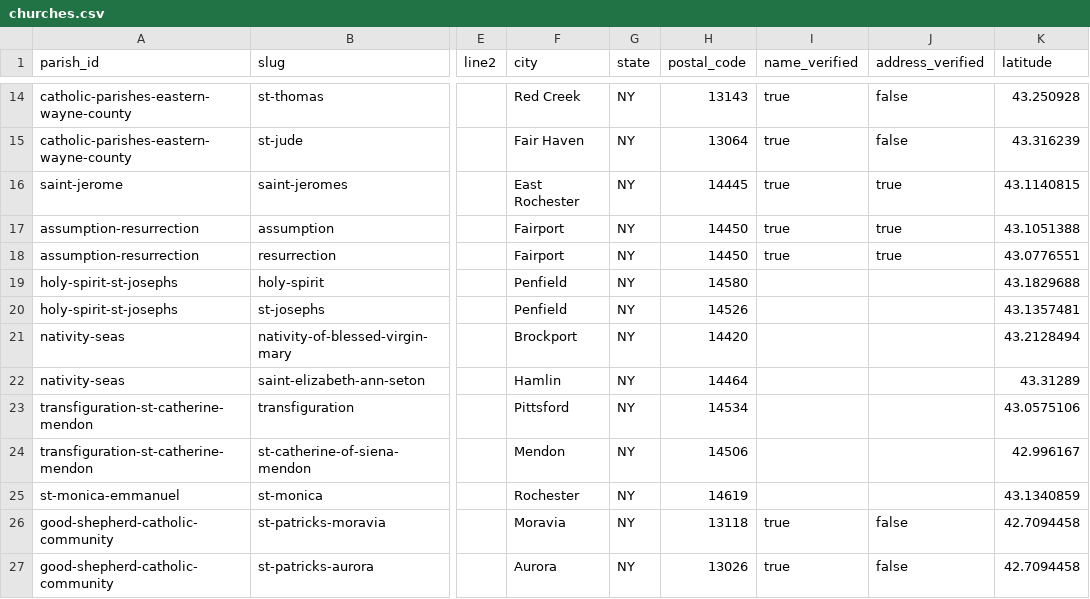
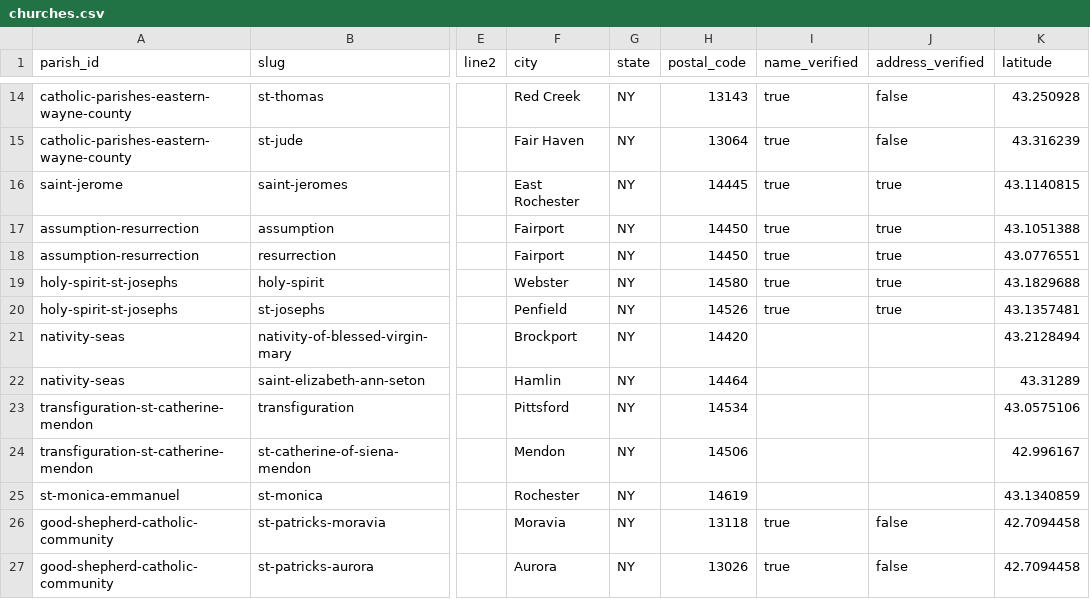
Before and after one commit to lyonsl2/project-carlo, a CSV file: data/churches.csv, drawn as a sheet; only a part is shown, gaps mark what is left out; the diff names each change by its address in the sheet, - before the commit and + after, or states it on an @@ line.

```diff
--- a/data/churches.csv
+++ b/data/churches.csv
-F19 (city): Penfield
+F19 (city): Webster
-I19:I20 (name_verified): (empty)
+I19:I20 (name_verified): true
-J19:J20 (address_verified): (empty)
+J19:J20 (address_verified): true
```
Also changed, not shown: 10 other files.
